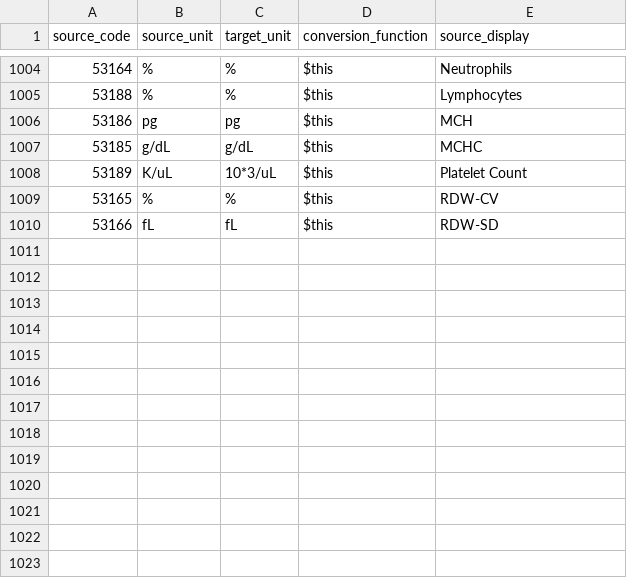
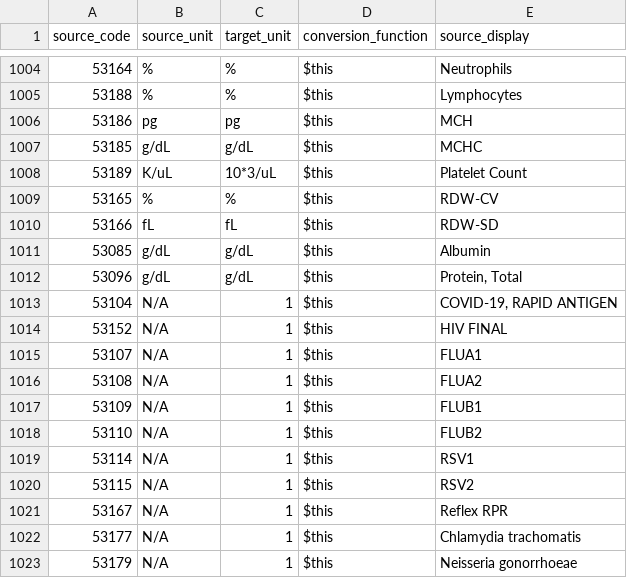
Before and after one commit to DataTools4Heart/data-ingestion-suite, a CSV file: mapping-contexts/mimic/lab-unit-conversion.csv, drawn as a sheet; only a part is shown, gaps mark what is left out.

```diff
--- a/mapping-contexts/mimic/lab-unit-conversion.csv
+++ b/mapping-contexts/mimic/lab-unit-conversion.csv
@@ -1010 +1010,14 @@ source_code,source_unit,target_unit,conversion_function,source_display
 53166,fL,fL,$this,RDW-SD
+53085,g/dL,g/dL,$this,Albumin
+53096,g/dL,g/dL,$this,"Protein, Total"
+53104,N/A,1,$this,"COVID-19, RAPID ANTIGEN"
+53152,N/A,1,$this,HIV FINAL
+53107,N/A,1,$this,FLUA1
+53108,N/A,1,$this,FLUA2
+53109,N/A,1,$this,FLUB1
+53110,N/A,1,$this,FLUB2
+53114,N/A,1,$this,RSV1
+53115,N/A,1,$this,RSV2
+53167,N/A,1,$this,Reflex RPR
+53177,N/A,1,$this,Chlamydia trachomatis
+53179,N/A,1,$this,Neisseria gonorrhoeae
```
Also changed, not shown: terminology-systems/MIMICTerminologyService/labitems-code-system.csv, terminology-systems/MIMICTerminologyService/labitems-to-loinc.csv.
